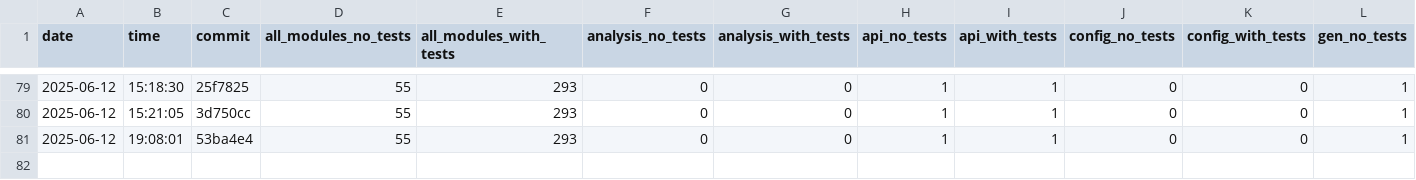
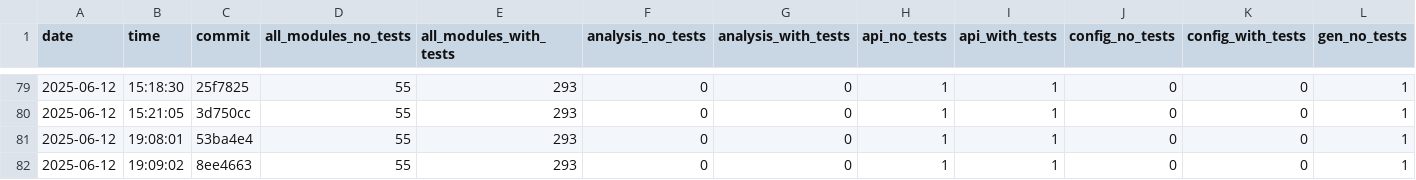
Before and after one commit to useocl/use, a CSV file: docs/archunit-results/cycles-tests.csv, drawn as a sheet; only a part is shown, gaps mark what is left out; rows hold the shown columns only; the diff names each change by its address in the sheet, - before the commit and + after, or states it on an @@ line.

```diff
--- a/docs/archunit-results/cycles-tests.csv
+++ b/docs/archunit-results/cycles-tests.csv
+row 82: 2025-06-12 | 19:09:02 | 8ee4663 | 55 | 293 | 0 | 0 | 1 | 1 | 0 | 0 | 1
```
Also changed, not shown: docs/archunit-results/build-times.csv, docs/archunit-results/layer-violations.csv.
